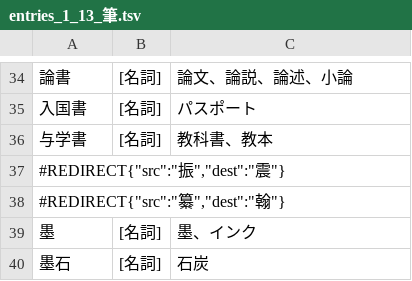
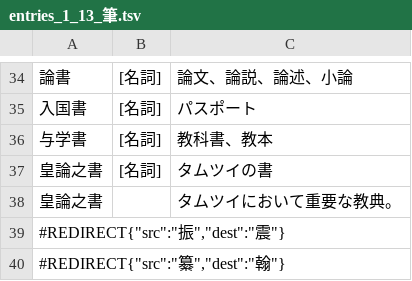
Before and after one commit to yasusho/linzklar_and_pmcp_paper_dictionary, a TSV file: entries_1_13_筆.tsv, drawn as a sheet; only a part is shown, gaps mark what is left out; the shorter side is filled out with more unchanged rows; the diff names each change by its address in the sheet, - before the commit and + after, or states it on an @@ line.

```diff
--- a/entries_1_13_筆.tsv
+++ b/entries_1_13_筆.tsv
+row 37: 皇論之書 | [名詞] | タムツイの書
+row 38: 皇論之書 |  | タムツイにおいて重要な教典。
```
Also changed, not shown: entries_1_11_言日.tsv, entries_2_04_之.tsv, 3 other files.
